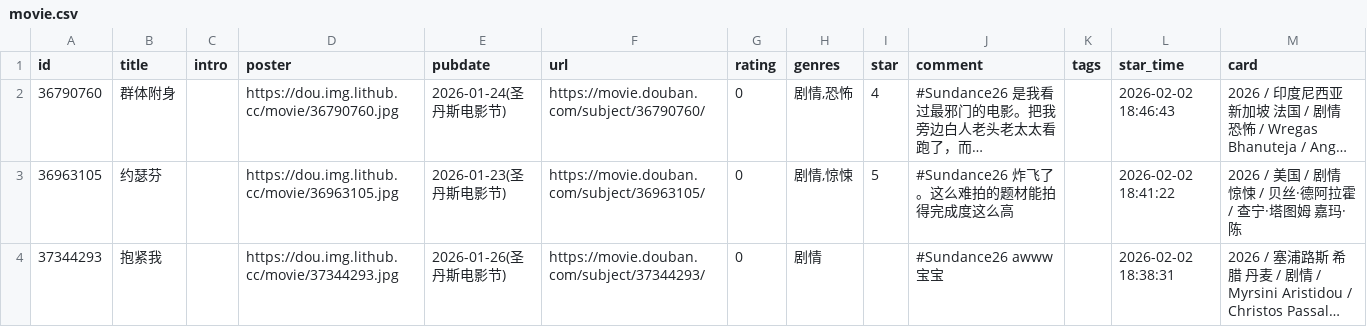
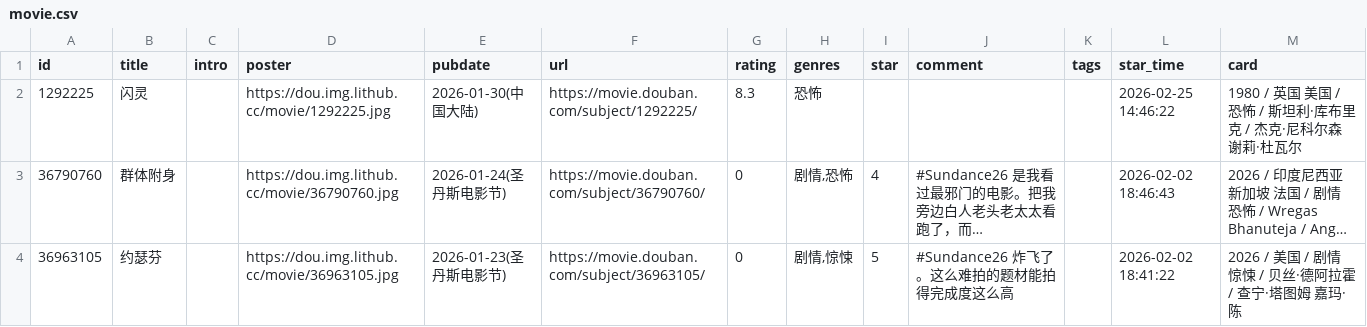
Before and after one commit to zcysxy/doumark-action, a CSV file: data/douban/movie.csv, drawn as a sheet; only a part is shown; the shorter side is filled out with more unchanged rows; long unchanged cells end in …; the diff names each change by its address in the sheet, - before the commit and + after, or states it on an @@ line.

```diff
--- a/data/douban/movie.csv
+++ b/data/douban/movie.csv
+row 2: 1292225 | 闪灵 |  | https://dou.img.lithub.cc/movie/1292225.jpg | 2026-01-30(中国大陆) | https://movie.douban.com/subject/1292225/ | 8.3 | 恐怖 |  |  |  | 2026-02-25 14:46:22 | 1980 / 英国 美国 / 恐怖 / 斯坦利·库布里克 / 杰克·尼科尔森 谢莉·杜瓦尔
```
Also changed, not shown: data/douban/music.csv.
